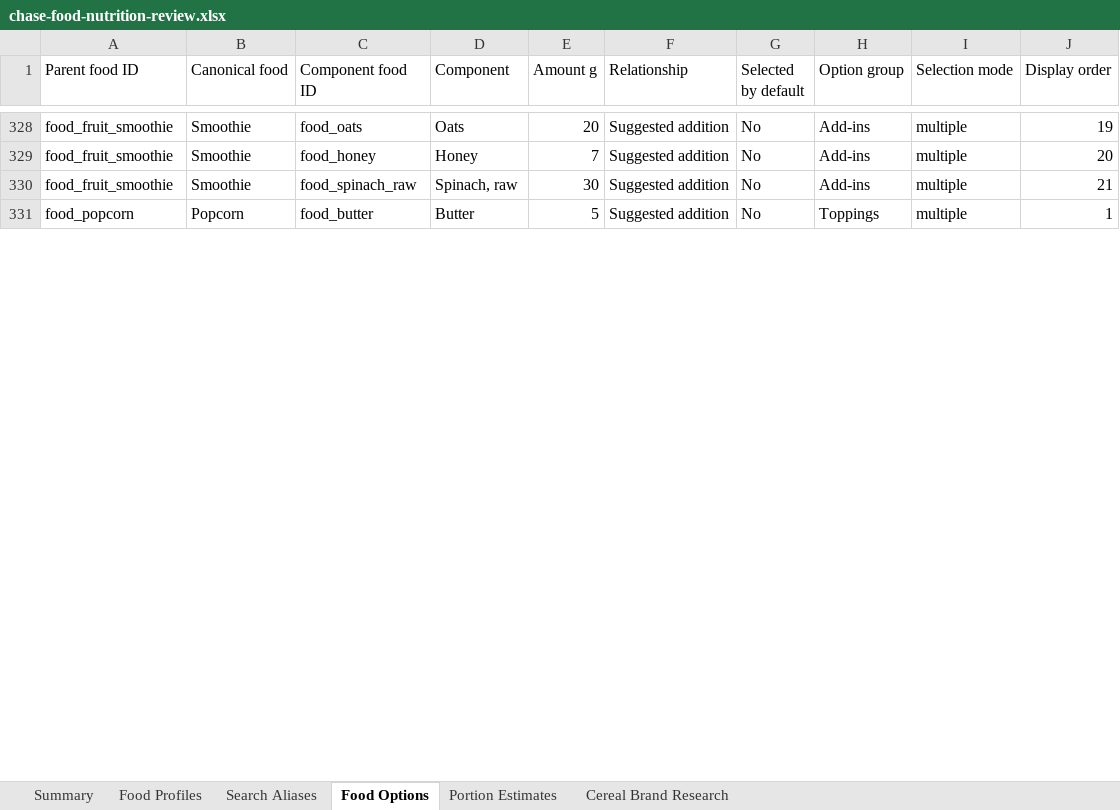
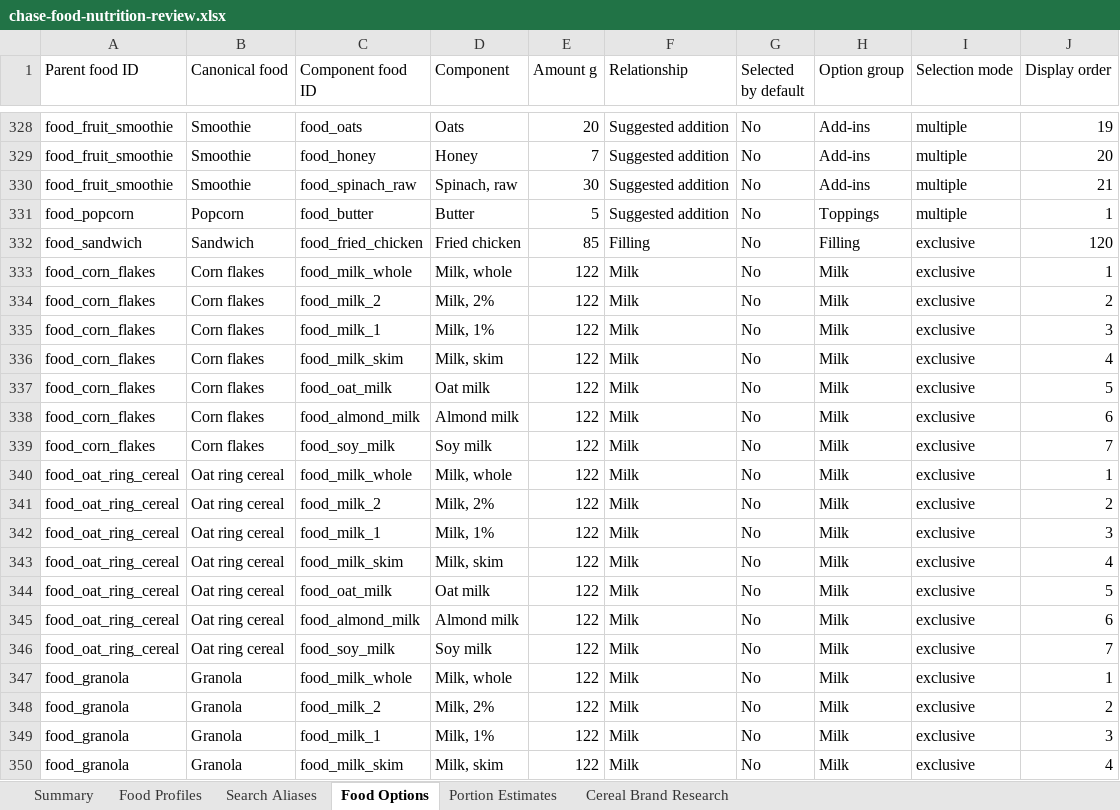
Before and after one commit to chase-seibert/calorie-tracker, an Excel workbook: docs/chase-food-nutrition-review.xlsx, sheet Food Options, drawn as a sheet; only a part is shown, gaps mark what is left out; values as stored, in another font and other column widths than the file's, no borders; table styles not drawn; the diff covers the shown part only; the diff names each change by its address in the sheet, - before the commit and + after, or states it on an @@ line.

Commit message:
Update food catalog data and enrichment

```diff
--- a/docs/chase-food-nutrition-review.xlsx (sheet Food Options)
+++ b/docs/chase-food-nutrition-review.xlsx (sheet Food Options)
+row 332: food_sandwich | Sandwich | food_fried_chicken | Fried chicken | 85 | Filling | No | Filling | exclusive | 120
+row 333: food_corn_flakes | Corn flakes | food_milk_whole | Milk, whole | 122 | Milk | No | Milk | exclusive | 1
+row 334: food_corn_flakes | Corn flakes | food_milk_2 | Milk, 2% | 122 | Milk | No | Milk | exclusive | 2
+row 335: food_corn_flakes | Corn flakes | food_milk_1 | Milk, 1% | 122 | Milk | No | Milk | exclusive | 3
+row 336: food_corn_flakes | Corn flakes | food_milk_skim | Milk, skim | 122 | Milk | No | Milk | exclusive | 4
+row 337: food_corn_flakes | Corn flakes | food_oat_milk | Oat milk | 122 | Milk | No | Milk | exclusive | 5
+row 338: food_corn_flakes | Corn flakes | food_almond_milk | Almond milk | 122 | Milk | No | Milk | exclusive | 6
+row 339: food_corn_flakes | Corn flakes | food_soy_milk | Soy milk | 122 | Milk | No | Milk | exclusive | 7
+row 340: food_oat_ring_cereal | Oat ring cereal | food_milk_whole | Milk, whole | 122 | Milk | No | Milk | exclusive | 1
+row 341: food_oat_ring_cereal | Oat ring cereal | food_milk_2 | Milk, 2% | 122 | Milk | No | Milk | exclusive | 2
+row 342: food_oat_ring_cereal | Oat ring cereal | food_milk_1 | Milk, 1% | 122 | Milk | No | Milk | exclusive | 3
+row 343: food_oat_ring_cereal | Oat ring cereal | food_milk_skim | Milk, skim | 122 | Milk | No | Milk | exclusive | 4
+row 344: food_oat_ring_cereal | Oat ring cereal | food_oat_milk | Oat milk | 122 | Milk | No | Milk | exclusive | 5
+row 345: food_oat_ring_cereal | Oat ring cereal | food_almond_milk | Almond milk | 122 | Milk | No | Milk | exclusive | 6
+row 346: food_oat_ring_cereal | Oat ring cereal | food_soy_milk | Soy milk | 122 | Milk | No | Milk | exclusive | 7
+row 347: food_granola | Granola | food_milk_whole | Milk, whole | 122 | Milk | No | Milk | exclusive | 1
+row 348: food_granola | Granola | food_milk_2 | Milk, 2% | 122 | Milk | No | Milk | exclusive | 2
+row 349: food_granola | Granola | food_milk_1 | Milk, 1% | 122 | Milk | No | Milk | exclusive | 3
+row 350: food_granola | Granola | food_milk_skim | Milk, skim | 122 | Milk | No | Milk | exclusive | 4
```
Also changed, not shown: 90 added rows and 15 edited cells elsewhere in this sheet, sheet Food Profiles, sheet Portion Estimates, sheet Search Aliases, sheet Summary, 7 other files.
